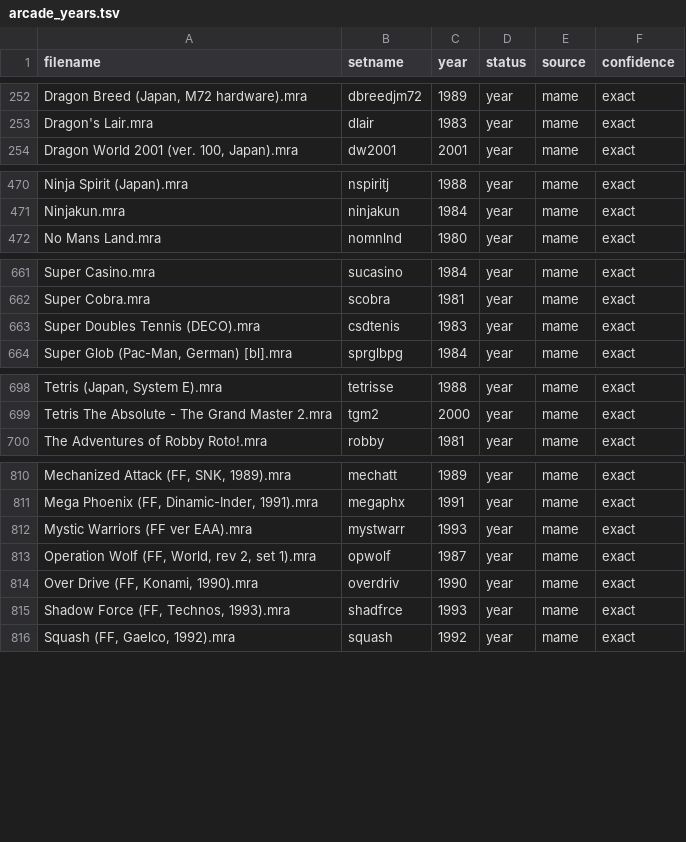
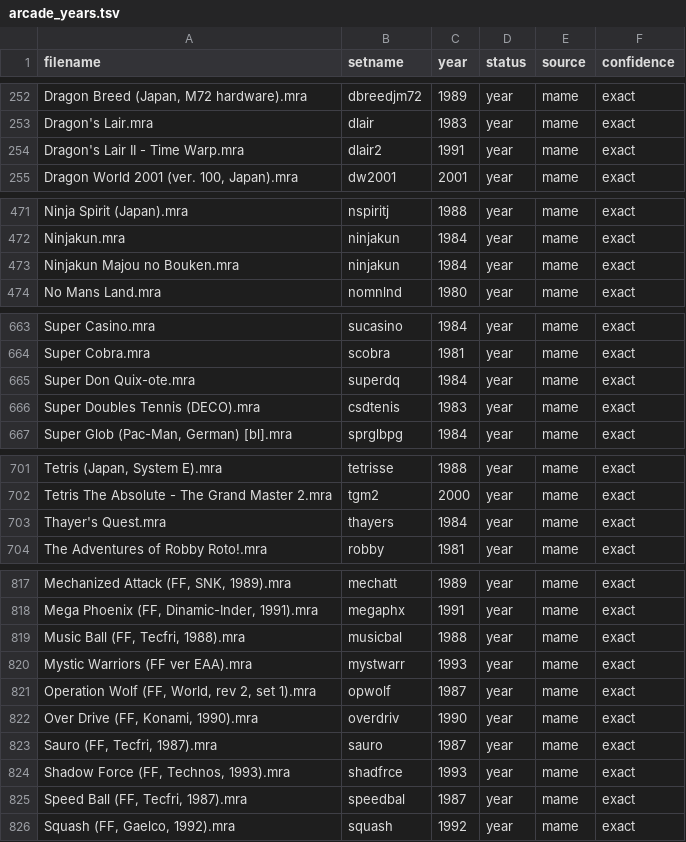
Before and after one commit to HeresAChallenger/Arcade-Catalog-MiSTer, a TSV file: generated/year/arcade_years.tsv, drawn as a sheet; only a part is shown, gaps mark what is left out; the diff covers the shown part only; the diff names each change by its address in the sheet, - before the commit and + after, or states it on an @@ line.

```diff
--- a/generated/year/arcade_years.tsv
+++ b/generated/year/arcade_years.tsv
+row 254: Dragon's Lair II - Time Warp.mra | dlair2 | 1991 | year | mame | exact
+row 473: Ninjakun Majou no Bouken.mra | ninjakun | 1984 | year | mame | exact
+row 665: Super Don Quix-ote.mra | superdq | 1984 | year | mame | exact
+row 703: Thayer's Quest.mra | thayers | 1984 | year | mame | exact
+row 819: Music Ball (FF, Tecfri, 1988).mra | musicbal | 1988 | year | mame | exact
+row 823: Sauro (FF, Tecfri, 1987).mra | sauro | 1987 | year | mame | exact
+row 825: Speed Ball (FF, Tecfri, 1987).mra | speedbal | 1987 | year | mame | exact
```
Also changed, not shown: 8 added rows elsewhere in this file, generated/year/arcade_year_audit.tsv, 1 other file.
